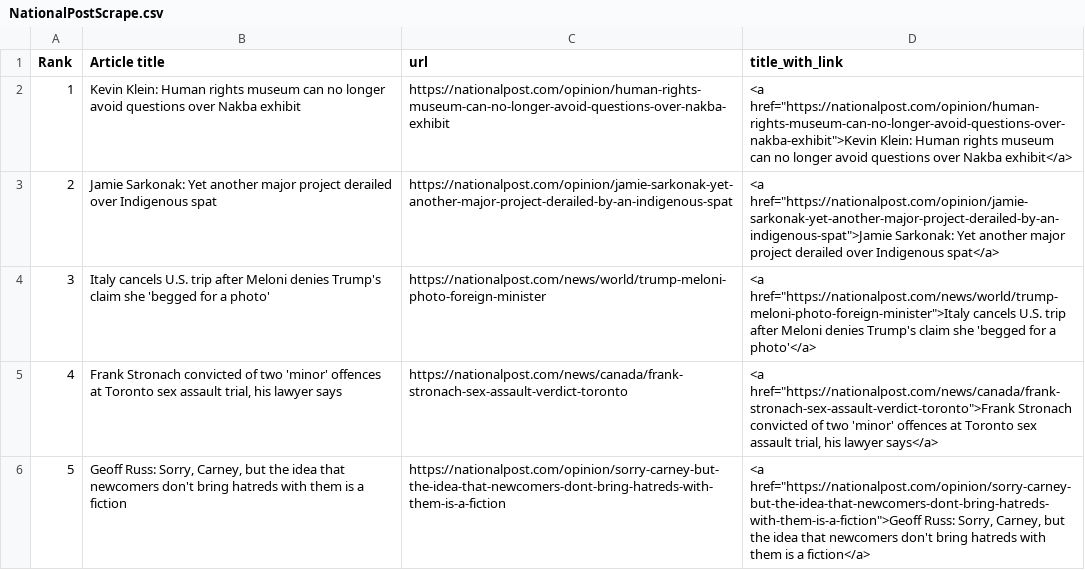
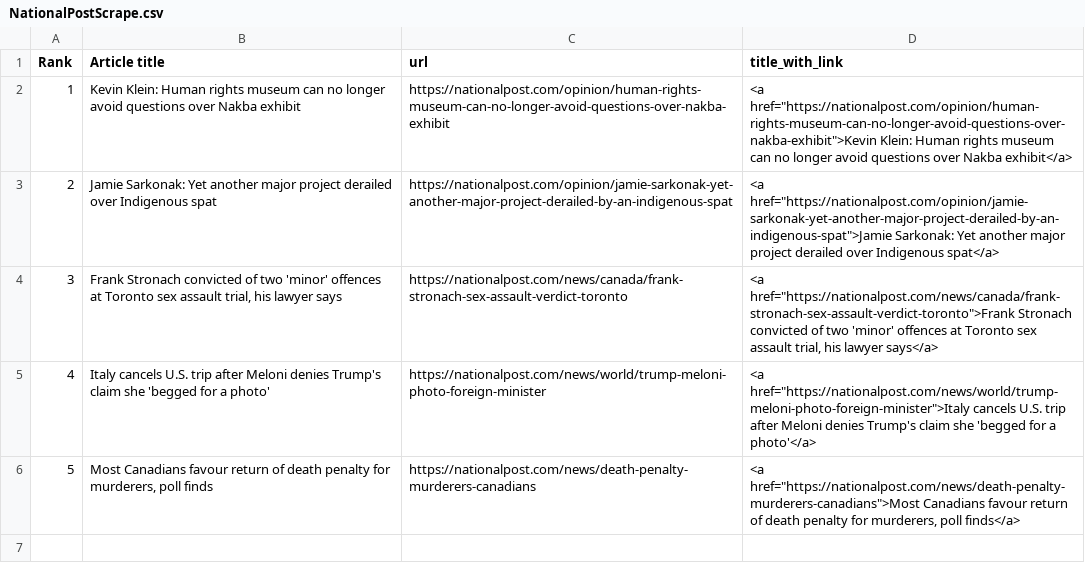
Before and after one commit to caoramckenna/canada-news-trending-stories, a CSV file: NationalPostScrape.csv, drawn as a sheet; removed rows and columns are numbered as before the commit, all else as after; the diff names each change by its address in the sheet, - before the commit and + after, or states it on an @@ line.

```diff
--- a/NationalPostScrape.csv
+++ b/NationalPostScrape.csv
@@ row 5 moved to row 4: 3 @@
@@ column A (Rank) renumbered in row 5 @@
-row 6: 5 | Geoff Russ: Sorry, Carney, but the idea that newcomers don't bring hatreds with them is a fiction | https://nationalpost.com/opinion/sorry-carney-but-the-idea-that-newcomers-dont-bring-hatreds-with-them-is-a-fiction | <a href="https://nationalpost.com/opinion/sorry-carney-but-the-idea-that-newcomers-dont-bring-hatreds-with-them-is-a-fiction">Geoff Russ: Sorry, Carney, but the idea that newcomers don't bring hatreds with them is a fiction</a>
+row 6: 5 | Most Canadians favour return of death penalty for murderers, poll finds | https://nationalpost.com/news/death-penalty-murderers-canadians | <a href="https://nationalpost.com/news/death-penalty-murderers-canadians">Most Canadians favour return of death penalty for murderers, poll finds</a>
```
Also changed, not shown: GlobeAndMailScrape.csv, 4 other files.
